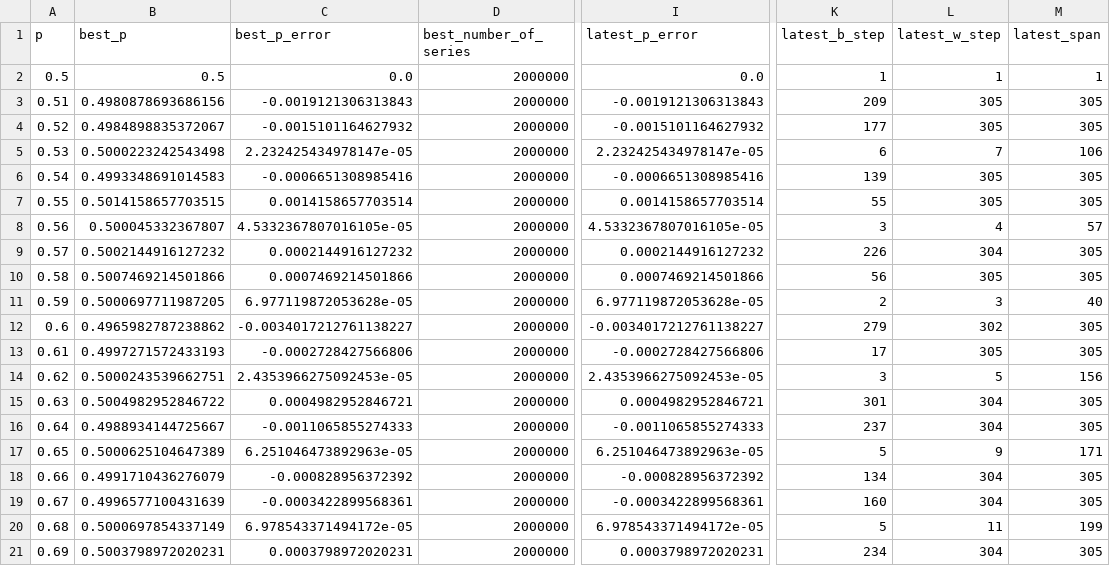
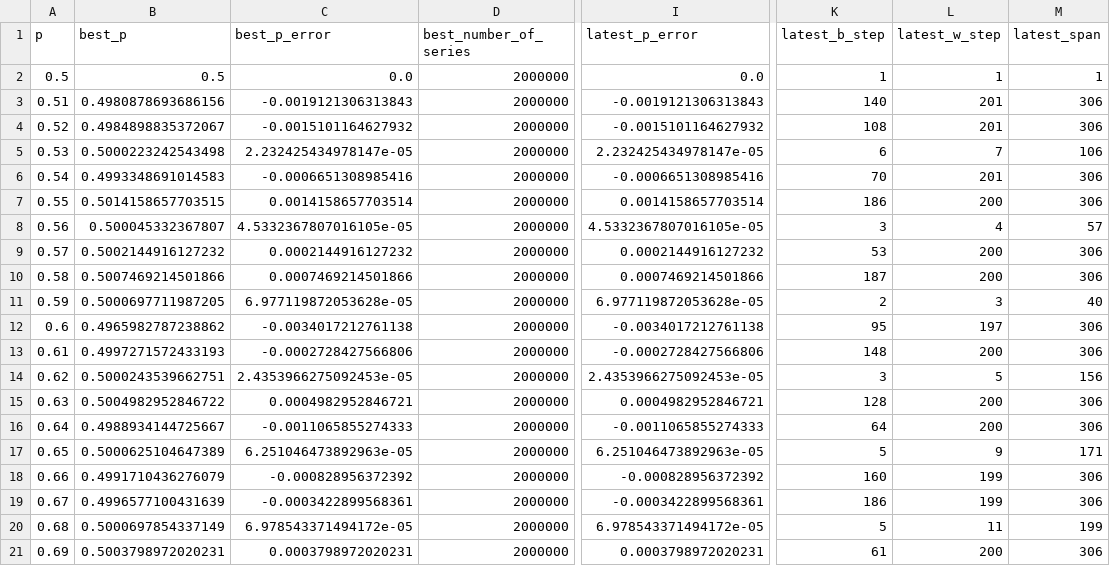
Before and after one commit to muzudho/sente-win-rate-70-percent-problem, a CSV file: data/generate_even_when_frozen_turn.csv, drawn as a sheet; only a part is shown, gaps mark what is left out; the diff covers the shown part only; the diff names each change by its address in the sheet, - before the commit and + after, or states it on an @@ line.

```diff
--- a/data/generate_even_when_frozen_turn.csv
+++ b/data/generate_even_when_frozen_turn.csv
-K3 (latest_b_step): 209
+K3 (latest_b_step): 140
-L3:L4 (latest_w_step): 305
+L3:L4 (latest_w_step): 201
-M3:M4 (latest_span): 305
+M3:M4 (latest_span): 306
-K4 (latest_b_step): 177
+K4 (latest_b_step): 108
-K6 (latest_b_step): 139
+K6 (latest_b_step): 70
-L6 (latest_w_step): 305
+L6 (latest_w_step): 201
-M6:M7 (latest_span): 305
+M6:M7 (latest_span): 306
-K7 (latest_b_step): 55
+K7 (latest_b_step): 186
-L7 (latest_w_step): 305
+L7 (latest_w_step): 200
-K9 (latest_b_step): 226
+K9 (latest_b_step): 53
-L9 (latest_w_step): 304
+L9 (latest_w_step): 200
-M9:M10 (latest_span): 305
+M9:M10 (latest_span): 306
-K10 (latest_b_step): 56
+K10 (latest_b_step): 187
-L10 (latest_w_step): 305
+L10 (latest_w_step): 200
-C12 (best_p_error): -0.0034017212761138227
+C12 (best_p_error): -0.0034017212761138
-I12 (latest_p_error): -0.0034017212761138227
+I12 (latest_p_error): -0.0034017212761138
-K12 (latest_b_step): 279
+K12 (latest_b_step): 95
-L12 (latest_w_step): 302
+L12 (latest_w_step): 197
-M12:M13 (latest_span): 305
+M12:M13 (latest_span): 306
-K13 (latest_b_step): 17
+K13 (latest_b_step): 148
-L13 (latest_w_step): 305
+L13 (latest_w_step): 200
-K15 (latest_b_step): 301
+K15 (latest_b_step): 128
-L15:L16 (latest_w_step): 304
+L15:L16 (latest_w_step): 200
-M15:M16 (latest_span): 305
+M15:M16 (latest_span): 306
-K16 (latest_b_step): 237
+K16 (latest_b_step): 64
-K18 (latest_b_step): 134
+K18 (latest_b_step): 160
-L18:L19 (latest_w_step): 304
+L18:L19 (latest_w_step): 199
-M18:M19 (latest_span): 305
+M18:M19 (latest_span): 306
-K19 (latest_b_step): 160
+K19 (latest_b_step): 186
-K21 (latest_b_step): 234
+K21 (latest_b_step): 61
-L21 (latest_w_step): 304
+L21 (latest_w_step): 200
-M21 (latest_span): 305
+M21 (latest_span): 306
```
Also changed, not shown: 88 edited cells elsewhere in this file, 1 other file.
